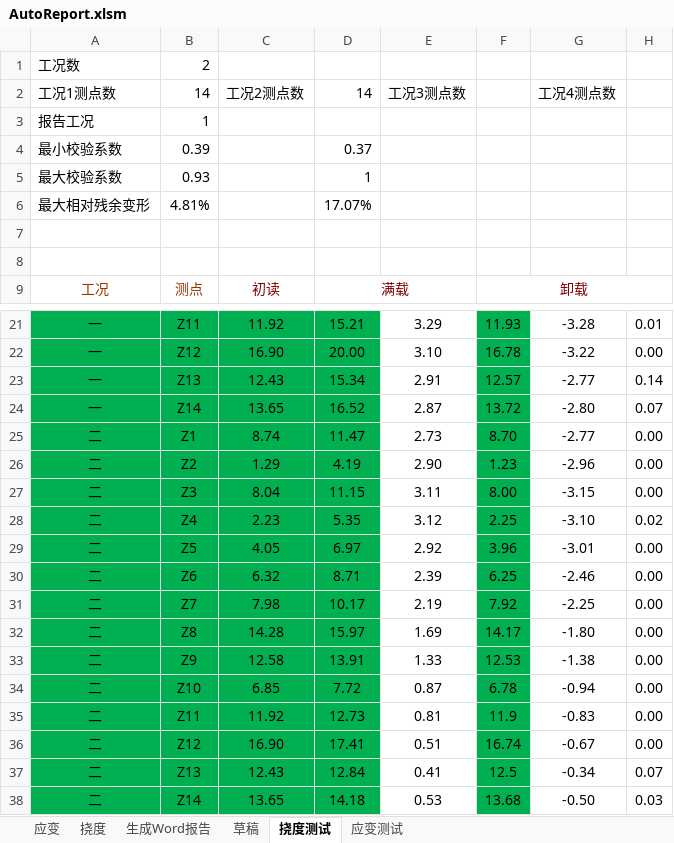
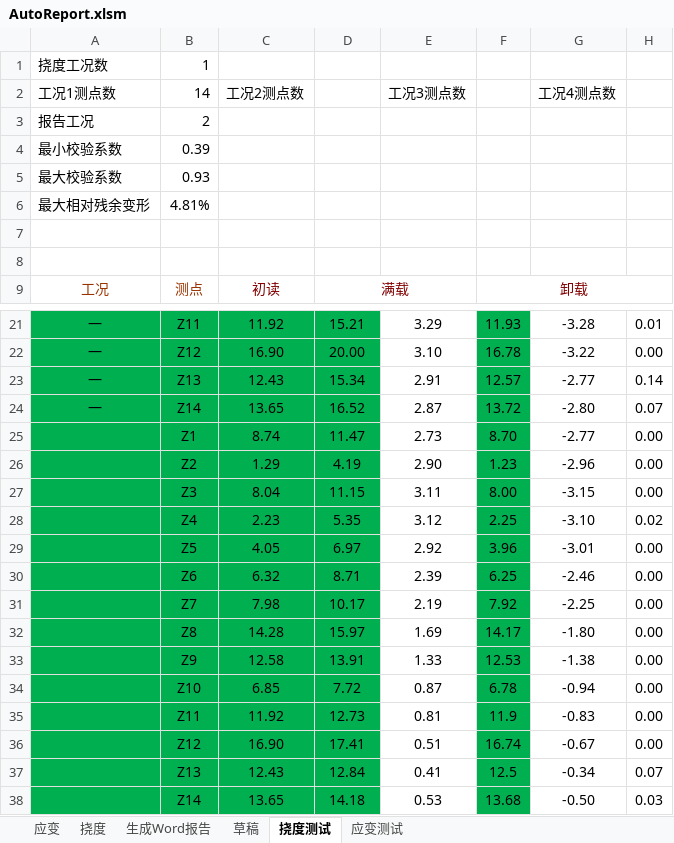
Before and after one commit to zjkl19/AutoReport, an Excel workbook: AutoReport.xlsm, sheet 挠度测试, drawn as a sheet; only a part is shown, gaps mark what is left out; values as stored, in another font and other column widths than the file's, no borders; removed rows and columns are numbered as before the commit, all else as after; rows hold the shown columns only; the diff names each change by its address in the sheet, - before the commit and + after, or states it on an @@ line.

```diff
--- a/AutoReport.xlsm (sheet 挠度测试)
+++ b/AutoReport.xlsm (sheet 挠度测试)
-row 1: 工况数 | 2
+row 1: 挠度工况数 | 1
-D2: 14
+D2: (empty)
-B3 (14): 1
+B3 (14): 2
-D4: 0.37
+D4: (empty)
-D5: 1
+D5: (empty)
-D6: 17.07%
+D6: (empty)
-A25:A38 (工况1测点数): 二
+A25:A38 (工况1测点数): (empty)
```
Also changed, not shown: sheet 挠度, sheet 应变, sheet 应变测试, charts or pictures, AutoReport - 副本.xlsm, 12 other files.
